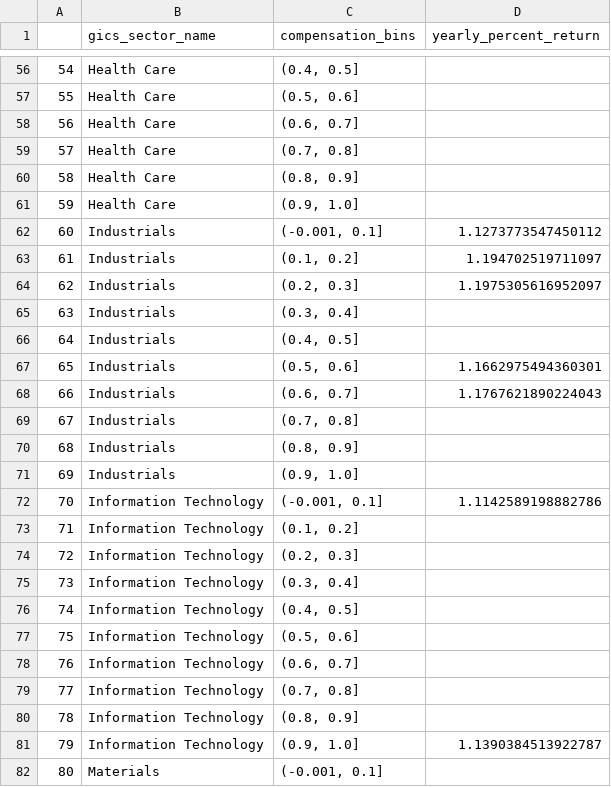
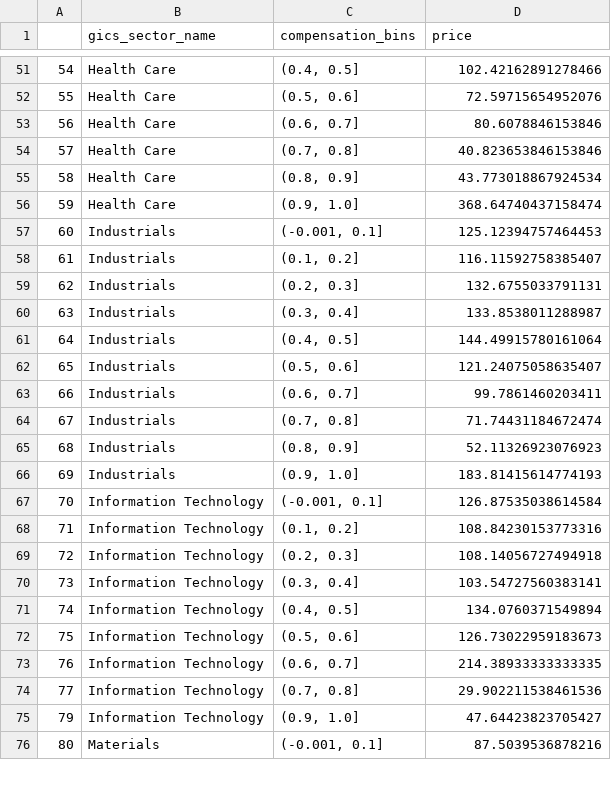
Before and after one commit to lucasarabi/Executive-Compensation-Research, a CSV file: code/returns_graphing/result_df.csv, drawn as a sheet; only a part is shown, gaps mark what is left out; the diff covers the shown part only.

```diff
--- a/code/returns_graphing/result_df.csv
+++ b/code/returns_graphing/result_df.csv
@@ -1 +1 @@
-,gics_sector_name,compensation_bins,yearly_percent_return
+,gics_sector_name,compensation_bins,price
@@ -56,27 +51,26 @@
-54,Health Care,"(0.4, 0.5]",
-55,Health Care,"(0.5, 0.6]",
-56,Health Care,"(0.6, 0.7]",
-57,Health Care,"(0.7, 0.8]",
-58,Health Care,"(0.8, 0.9]",
-59,Health Care,"(0.9, 1.0]",
-60,Industrials,"(-0.001, 0.1]",1.1273773547450112
-61,Industrials,"(0.1, 0.2]",1.194702519711097
-62,Industrials,"(0.2, 0.3]",1.1975305616952097
-63,Industrials,"(0.3, 0.4]",
-64,Industrials,"(0.4, 0.5]",
-65,Industrials,"(0.5, 0.6]",1.1662975494360301
-66,Industrials,"(0.6, 0.7]",1.1767621890224043
-67,Industrials,"(0.7, 0.8]",
-68,Industrials,"(0.8, 0.9]",
-69,Industrials,"(0.9, 1.0]",
-70,Information Technology,"(-0.001, 0.1]",1.1142589198882786
-71,Information Technology,"(0.1, 0.2]",
-72,Information Technology,"(0.2, 0.3]",
-73,Information Technology,"(0.3, 0.4]",
-74,Information Technology,"(0.4, 0.5]",
-75,Information Technology,"(0.5, 0.6]",
-76,Information Technology,"(0.6, 0.7]",
-77,Information Technology,"(0.7, 0.8]",
-78,Information Technology,"(0.8, 0.9]",
-79,Information Technology,"(0.9, 1.0]",1.1390384513922787
-80,Materials,"(-0.001, 0.1]",
+54,Health Care,"(0.4, 0.5]",102.42162891278466
+55,Health Care,"(0.5, 0.6]",72.59715654952076
+56,Health Care,"(0.6, 0.7]",80.6078846153846
+57,Health Care,"(0.7, 0.8]",40.823653846153846
+58,Health Care,"(0.8, 0.9]",43.773018867924534
+59,Health Care,"(0.9, 1.0]",368.64740437158474
+60,Industrials,"(-0.001, 0.1]",125.12394757464453
+61,Industrials,"(0.1, 0.2]",116.11592758385407
+62,Industrials,"(0.2, 0.3]",132.6755033791131
+63,Industrials,"(0.3, 0.4]",133.8538011288987
+64,Industrials,"(0.4, 0.5]",144.49915780161064
+65,Industrials,"(0.5, 0.6]",121.24075058635407
+66,Industrials,"(0.6, 0.7]",99.7861460203411
+67,Industrials,"(0.7, 0.8]",71.74431184672474
+68,Industrials,"(0.8, 0.9]",52.11326923076923
+69,Industrials,"(0.9, 1.0]",183.81415614774193
+70,Information Technology,"(-0.001, 0.1]",126.87535038614584
+71,Information Technology,"(0.1, 0.2]",108.84230153773316
+72,Information Technology,"(0.2, 0.3]",108.14056727494918
+73,Information Technology,"(0.3, 0.4]",103.54727560383141
+74,Information Technology,"(0.4, 0.5]",134.0760371549894
+75,Information Technology,"(0.5, 0.6]",126.73022959183673
+76,Information Technology,"(0.6, 0.7]",214.38933333333335
+77,Information Technology,"(0.7, 0.8]",29.902211538461536
+79,Information Technology,"(0.9, 1.0]",47.64423823705427
+80,Materials,"(-0.001, 0.1]",87.5039536878216
```
Also changed, not shown: 15 removed rows and 68 edited cells elsewhere in this file, 3 other files.
